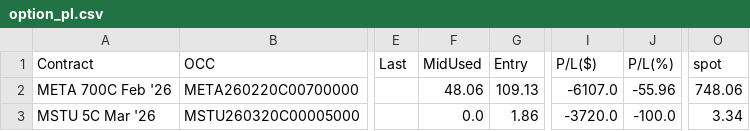
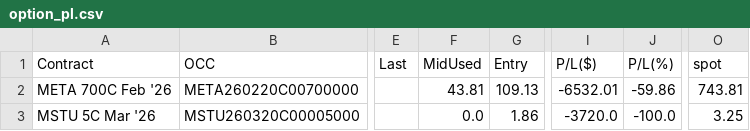
Before and after one commit to Sevenon7/Tradier_Options, a CSV file: data/2025-10-29/option_pl.csv, drawn as a sheet; only a part is shown, gaps mark what is left out; the diff names each change by its address in the sheet, - before the commit and + after, or states it on an @@ line.

```diff
--- a/data/2025-10-29/option_pl.csv
+++ b/data/2025-10-29/option_pl.csv
-F2 (MidUsed): 48.06
+F2 (MidUsed): 43.81
-I2 (P/L($)): -6107.0
+I2 (P/L($)): -6532.01
-J2 (P/L(%)): -55.96
+J2 (P/L(%)): -59.86
-O2 (spot): 748.06
+O2 (spot): 743.81
-O3 (spot): 3.34
+O3 (spot): 3.25
```
Also changed, not shown: data/2025-10-29/overlay_vwap_macd_rsi.csv, 1 other file.
